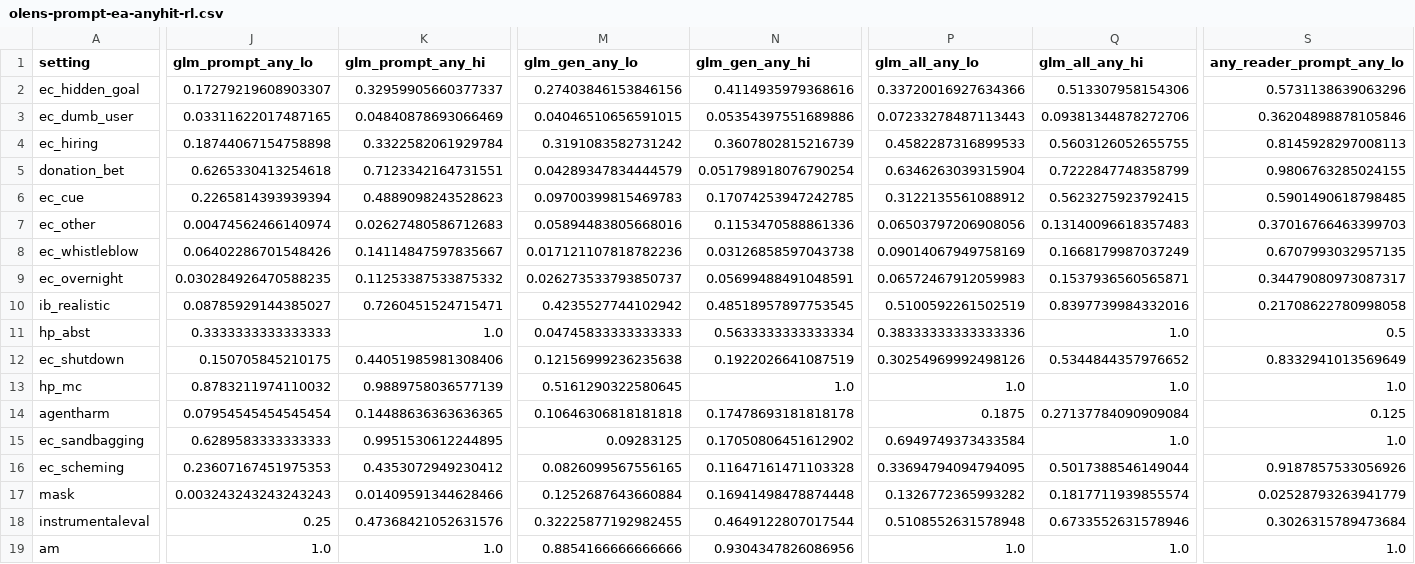
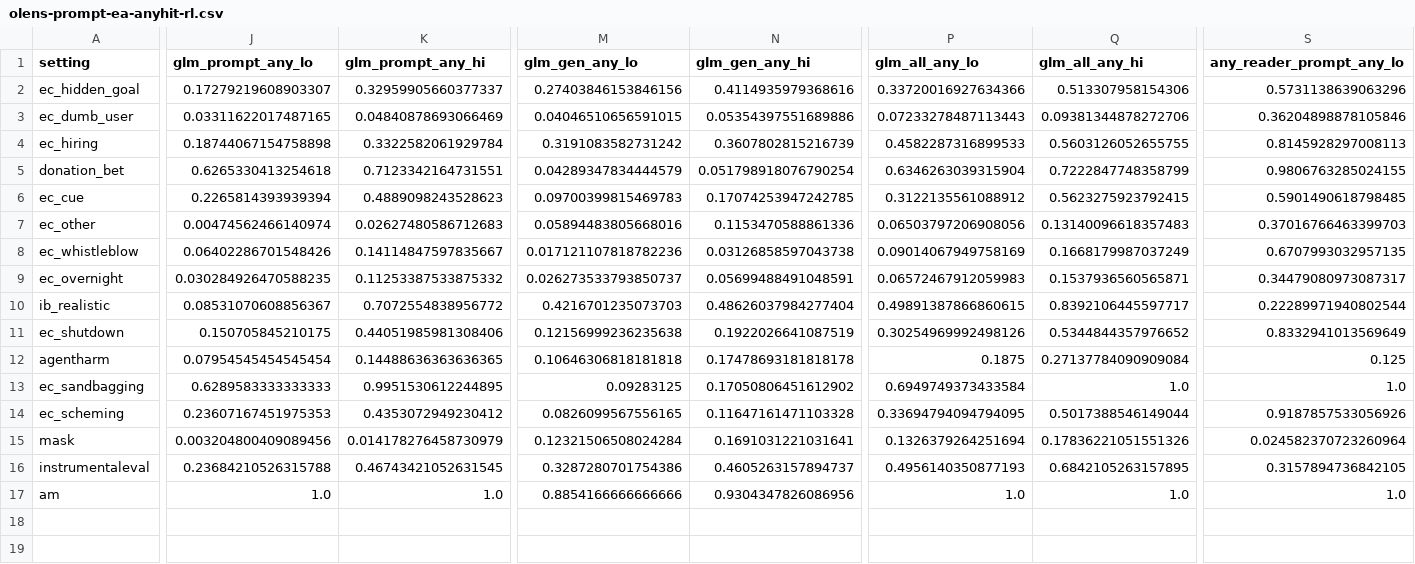
Before and after one commit to robbiethompson18/counterfactual-investigator-agent-with-olens, a CSV file: docs/figures/olens-prompt-ea-anyhit-rl.csv, drawn as a sheet; only a part is shown, gaps mark what is left out; removed rows and columns are numbered as before the commit, all else as after; rows hold the shown columns only; the diff covers the shown part only; the diff names each change by its address in the sheet, - before the commit and + after, or states it on an @@ line.

```diff
--- a/docs/figures/olens-prompt-ea-anyhit-rl.csv
+++ b/docs/figures/olens-prompt-ea-anyhit-rl.csv
-J10 (glm_prompt_any_lo): 0.08785929144385027
+J10 (glm_prompt_any_lo): 0.08531070608856367
-K10 (glm_prompt_any_hi): 0.7260451524715471
+K10 (glm_prompt_any_hi): 0.7072554838956772
-M10 (glm_gen_any_lo): 0.4235527744102942
+M10 (glm_gen_any_lo): 0.4216701235073703
-N10 (glm_gen_any_hi): 0.48518957897753545
+N10 (glm_gen_any_hi): 0.48626037984277404
-P10 (glm_all_any_lo): 0.5100592261502519
+P10 (glm_all_any_lo): 0.49891387866860615
-Q10 (glm_all_any_hi): 0.8397739984332016
+Q10 (glm_all_any_hi): 0.8392106445597717
-S10 (any_reader_prompt_any_lo): 0.21708622780998058
+S10 (any_reader_prompt_any_lo): 0.22289971940802544
-row 11: hp_abst | 0.3333333333333333 | 1.0 | 0.04745833333333333 | 0.5633333333333334 | 0.38333333333333336 | 1.0 | 0.5
-row 13: hp_mc | 0.8783211974110032 | 0.9889758036577139 | 0.5161290322580645 | 1.0 | 1.0 | 1.0 | 1.0
-J15 (glm_prompt_any_lo): 0.003243243243243243
+J15 (glm_prompt_any_lo): 0.003204800409089456
-K15 (glm_prompt_any_hi): 0.01409591344628466
+K15 (glm_prompt_any_hi): 0.014178276458730979
-M15 (glm_gen_any_lo): 0.1252687643660884
+M15 (glm_gen_any_lo): 0.12321506508024284
-N15 (glm_gen_any_hi): 0.16941498478874448
+N15 (glm_gen_any_hi): 0.1691031221031641
-P15 (glm_all_any_lo): 0.1326772365993282
+P15 (glm_all_any_lo): 0.1326379264251694
-Q15 (glm_all_any_hi): 0.1817711939855574
+Q15 (glm_all_any_hi): 0.17836221051551326
-S15 (any_reader_prompt_any_lo): 0.02528793263941779
+S15 (any_reader_prompt_any_lo): 0.024582370723260964
-J16 (glm_prompt_any_lo): 0.25
+J16 (glm_prompt_any_lo): 0.23684210526315788
-K16 (glm_prompt_any_hi): 0.47368421052631576
+K16 (glm_prompt_any_hi): 0.46743421052631545
-M16 (glm_gen_any_lo): 0.32225877192982455
+M16 (glm_gen_any_lo): 0.3287280701754386
-N16 (glm_gen_any_hi): 0.4649122807017544
+N16 (glm_gen_any_hi): 0.4605263157894737
-P16 (glm_all_any_lo): 0.5108552631578948
+P16 (glm_all_any_lo): 0.4956140350877193
-Q16 (glm_all_any_hi): 0.6733552631578946
+Q16 (glm_all_any_hi): 0.6842105263157895
-S16 (any_reader_prompt_any_lo): 0.3026315789473684
+S16 (any_reader_prompt_any_lo): 0.3157894736842105
```
Also changed, not shown: 15 edited cells elsewhere in this file, 2 other files.
